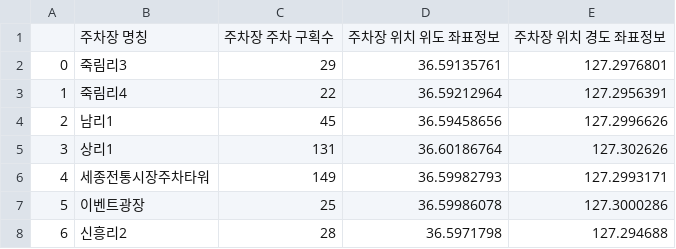
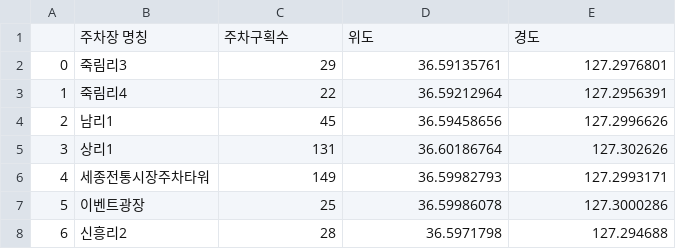
Before and after one commit to social-intelligence-team1/social-intelligence-project, a CSV file: data/processed/parking_lot_locations.csv, drawn as a sheet; only a part is shown.

```diff
--- a/data/processed/parking_lot_locations.csv
+++ b/data/processed/parking_lot_locations.csv
@@ -1,2 +1,2 @@
-,주차장 명칭,주차장 주차 구획수,주차장 위치 위도 좌표정보,주차장 위치 경도 좌표정보
+,주차장 명칭,주차구획수,위도,경도
 0,죽림리3,29,36.59135761,127.2976801
```
Also changed, not shown: 9 other files.
